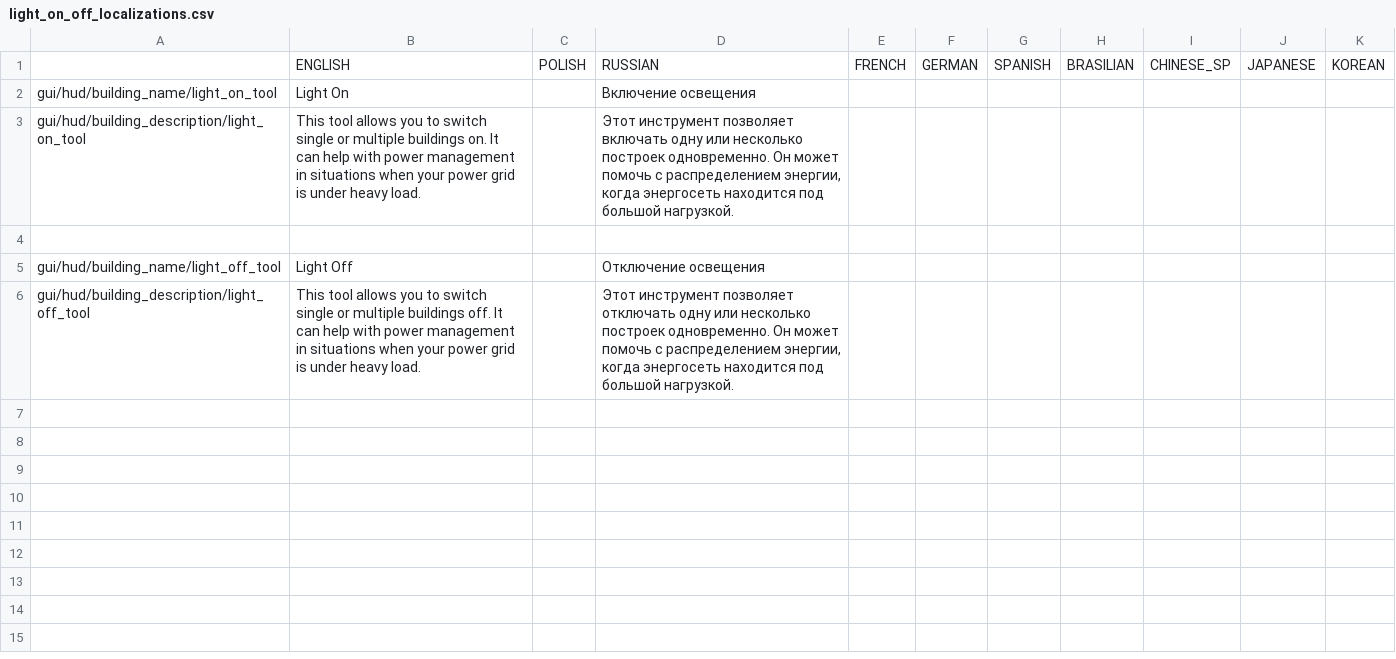
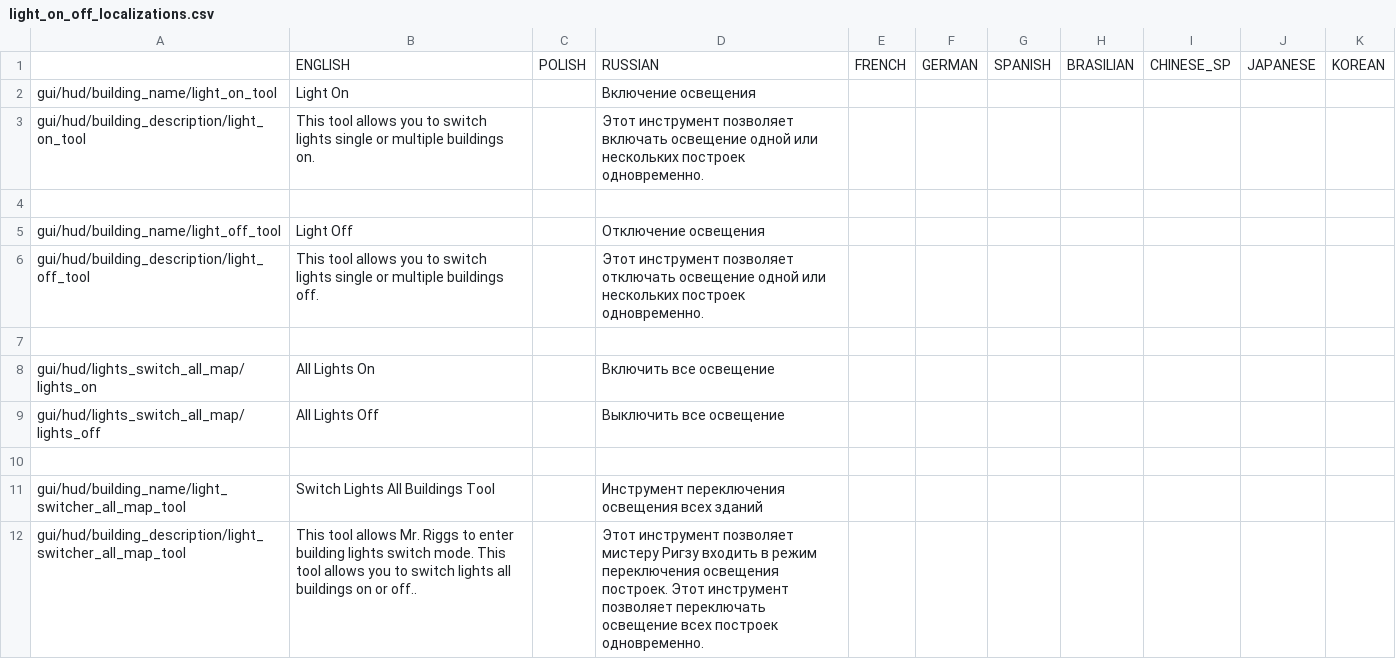
Before and after one commit to PonomarevDmitry/RiftbreakersMods, a CSV file: LightsSwitchTools/gui/light_on_off_localizations.csv, drawn as a sheet.

Commit message:
LightsSwitchTools. Changing all map switcher.

```diff
--- a/LightsSwitchTools/gui/light_on_off_localizations.csv
+++ b/LightsSwitchTools/gui/light_on_off_localizations.csv
@@ -2,5 +2,11 @@
 gui/hud/building_name/light_on_tool;Light On;;Включение освещения;;;;;;;
-gui/hud/building_description/light_on_tool;This tool allows you to switch single or multiple buildings on. It can help with power management in situations when your power grid is under heavy load.;;Этот инструмент позволяет включать одну или несколько построек одновременно. Он может помочь с распределением энергии, когда энергосеть находится под большой нагрузкой.;;;;;;;
+gui/hud/building_description/light_on_tool;This tool allows you to switch lights single or multiple buildings on.;;Этот инструмент позволяет включать освещение одной или нескольких построек одновременно.;;;;;;;
 ;;;;;;;;;;
 gui/hud/building_name/light_off_tool;Light Off;;Отключение освещения;;;;;;;
-gui/hud/building_description/light_off_tool;This tool allows you to switch single or multiple buildings off. It can help with power management in situations when your power grid is under heavy load.;;Этот инструмент позволяет отключать одну или несколько построек одновременно. Он может помочь с распределением энергии, когда энергосеть находится под большой нагрузкой.;;;;;;;
+gui/hud/building_description/light_off_tool;This tool allows you to switch lights single or multiple buildings off.;;Этот инструмент позволяет отключать освещение одной или нескольких построек одновременно.;;;;;;;
+;;;;;;;;;;
+gui/hud/lights_switch_all_map/lights_on;All Lights On;;Включить все освещение;;;;;;;
+gui/hud/lights_switch_all_map/lights_off;All Lights Off;;Выключить все освещение;;;;;;;
+;;;;;;;;;;
+gui/hud/building_name/light_switcher_all_map_tool;Switch Lights All Buildings Tool;;Инструмент переключения освещения всех зданий;;;;;;;
+gui/hud/building_description/light_switcher_all_map_tool;This tool allows Mr. Riggs to enter building lights switch mode. This tool allows you to switch lights all buildings on or off..;;Этот инструмент позволяет мистеру Ригзу входить в режим переключения освещения построек. Этот инструмент позволяет переключать освещение всех построек одновременно.;;;;;;;
```
Also changed, not shown: 1 other file.
